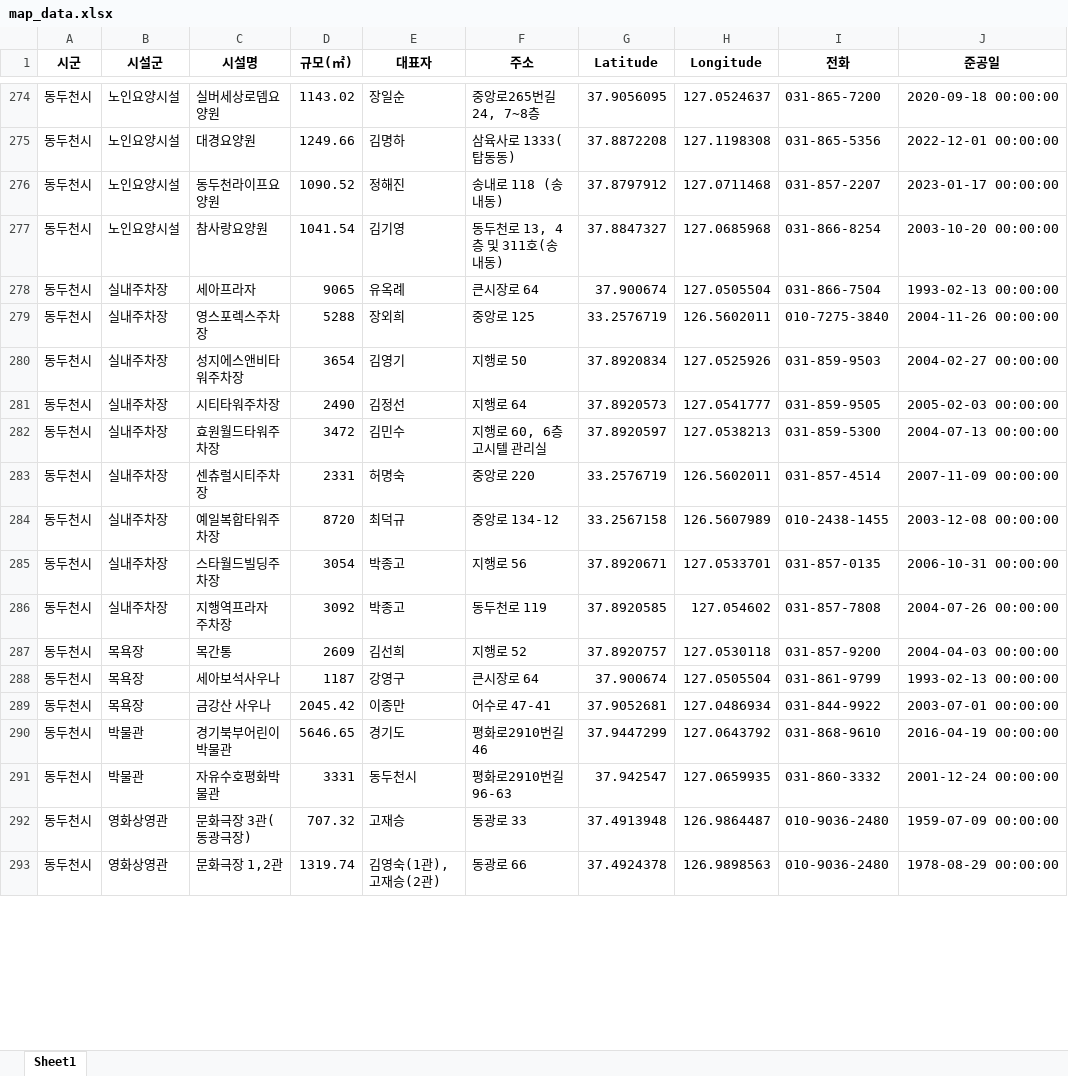
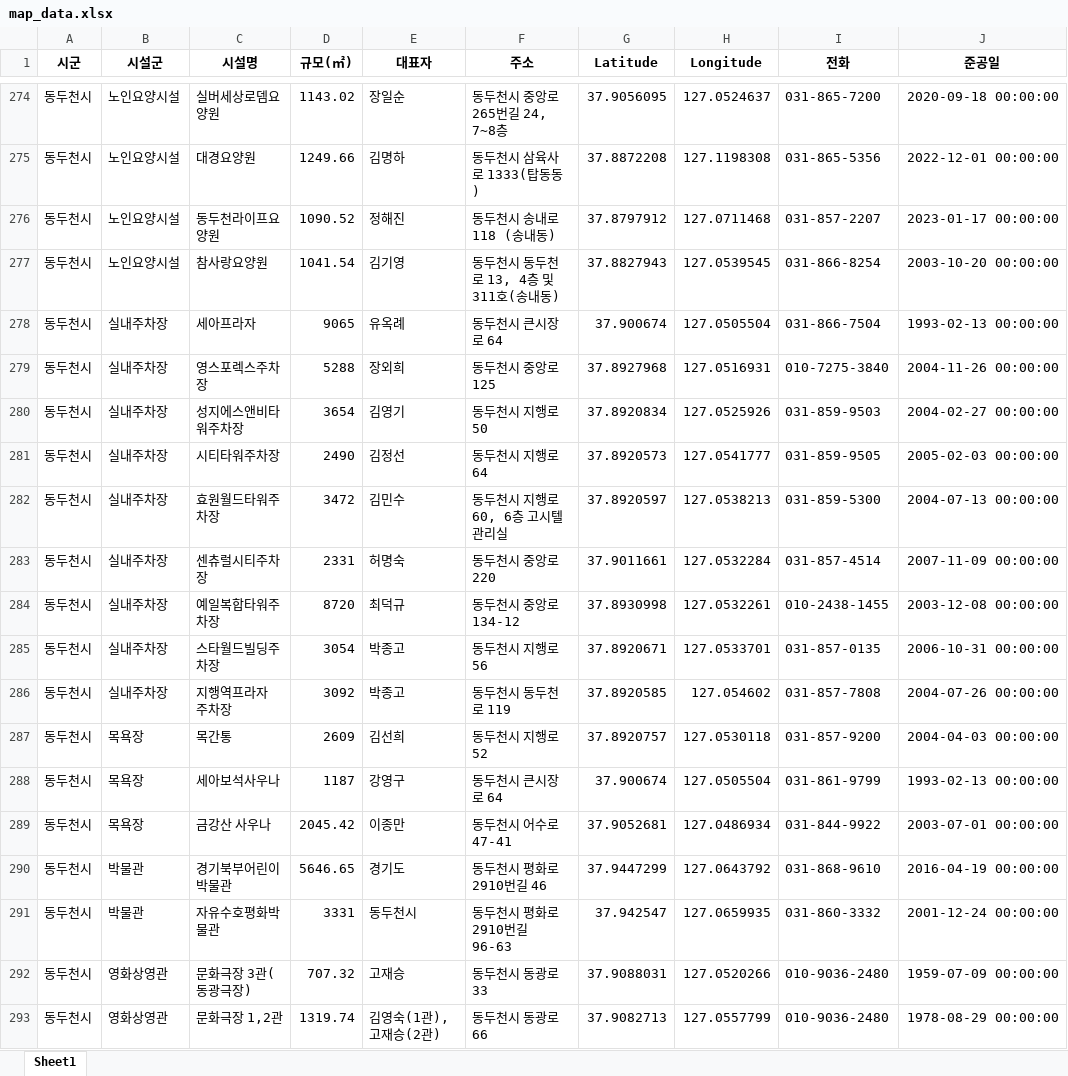
Before and after one commit to lolsaless/Python, an Excel workbook: 1.업무/2. 출장 관리 지도 프로그램/5. 2025년 시설 선정/map_data.xlsx, sheet Sheet1, drawn as a sheet; only a part is shown, gaps mark what is left out; values as stored, in another font and other column widths than the file's, no borders; the diff covers the shown part only; the diff names each change by its address in the sheet, - before the commit and + after, or states it on an @@ line.

```diff
--- a/1.업무/2. 출장 관리 지도 프로그램/5. 2025년 시설 선정/map_data.xlsx (sheet Sheet1)
+++ b/1.업무/2. 출장 관리 지도 프로그램/5. 2025년 시설 선정/map_data.xlsx (sheet Sheet1)
-F274 (주소): 중앙로265번길 24, 7~8층
+F274 (주소): 동두천시 중앙로265번길 24, 7~8층
-F275 (주소): 삼육사로 1333(탑동동)
+F275 (주소): 동두천시 삼육사로 1333(탑동동)
-F276 (주소): 송내로 118 (송내동)
+F276 (주소): 동두천시 송내로 118 (송내동)
-F277 (주소): 동두천로 13, 4층 및 311호(송내동)
+F277 (주소): 동두천시 동두천로 13, 4층 및 311호(송내동)
-G277 (Latitude): 37.8847327
+G277 (Latitude): 37.8827943
-H277 (Longitude): 127.0685968
+H277 (Longitude): 127.0539545
-F278 (주소): 큰시장로 64
+F278 (주소): 동두천시 큰시장로 64
-F279 (주소): 중앙로 125
+F279 (주소): 동두천시 중앙로 125
-G279 (Latitude): 33.2576719
+G279 (Latitude): 37.8927968
-H279 (Longitude): 126.5602011
+H279 (Longitude): 127.0516931
-F280 (주소): 지행로 50
+F280 (주소): 동두천시 지행로 50
-F281 (주소): 지행로 64
+F281 (주소): 동두천시 지행로 64
-F282 (주소): 지행로 60, 6층 고시텔 관리실
+F282 (주소): 동두천시 지행로 60, 6층 고시텔 관리실
-F283 (주소): 중앙로 220
+F283 (주소): 동두천시 중앙로 220
-G283 (Latitude): 33.2576719
+G283 (Latitude): 37.9011661
-H283 (Longitude): 126.5602011
+H283 (Longitude): 127.0532284
-F284 (주소): 중앙로 134-12
+F284 (주소): 동두천시 중앙로 134-12
-G284 (Latitude): 33.2567158
+G284 (Latitude): 37.8930998
-H284 (Longitude): 126.5607989
+H284 (Longitude): 127.0532261
-F285 (주소): 지행로 56
+F285 (주소): 동두천시 지행로 56
-F286 (주소): 동두천로 119
+F286 (주소): 동두천시 동두천로 119
-F287 (주소): 지행로 52
+F287 (주소): 동두천시 지행로 52
-F288 (주소): 큰시장로 64
+F288 (주소): 동두천시 큰시장로 64
-F289 (주소): 어수로 47-41
+F289 (주소): 동두천시 어수로 47-41
-F290 (주소): 평화로2910번길 46
+F290 (주소): 동두천시 평화로2910번길 46
-F291 (주소): 평화로2910번길 96-63
+F291 (주소): 동두천시 평화로2910번길 96-63
-F292 (주소): 동광로 33
+F292 (주소): 동두천시 동광로 33
-G292 (Latitude): 37.4913948
+G292 (Latitude): 37.9088031
-H292 (Longitude): 126.9864487
+H292 (Longitude): 127.0520266
-F293 (주소): 동광로 66
+F293 (주소): 동두천시 동광로 66
-G293 (Latitude): 37.4924378
+G293 (Latitude): 37.9082713
-H293 (Longitude): 126.9898563
+H293 (Longitude): 127.0557799
```
Also changed, not shown: 46 edited cells elsewhere in this sheet, 1.업무/4. 다중이용시설 선정/updated 대상시설.xlsx, 3 other files.
